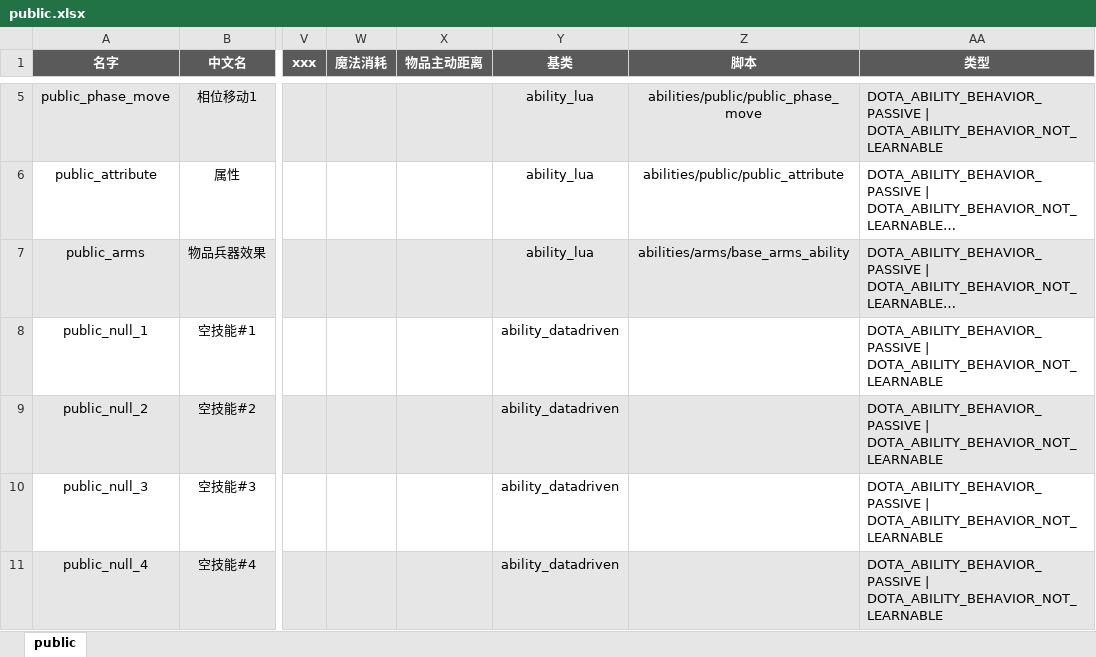
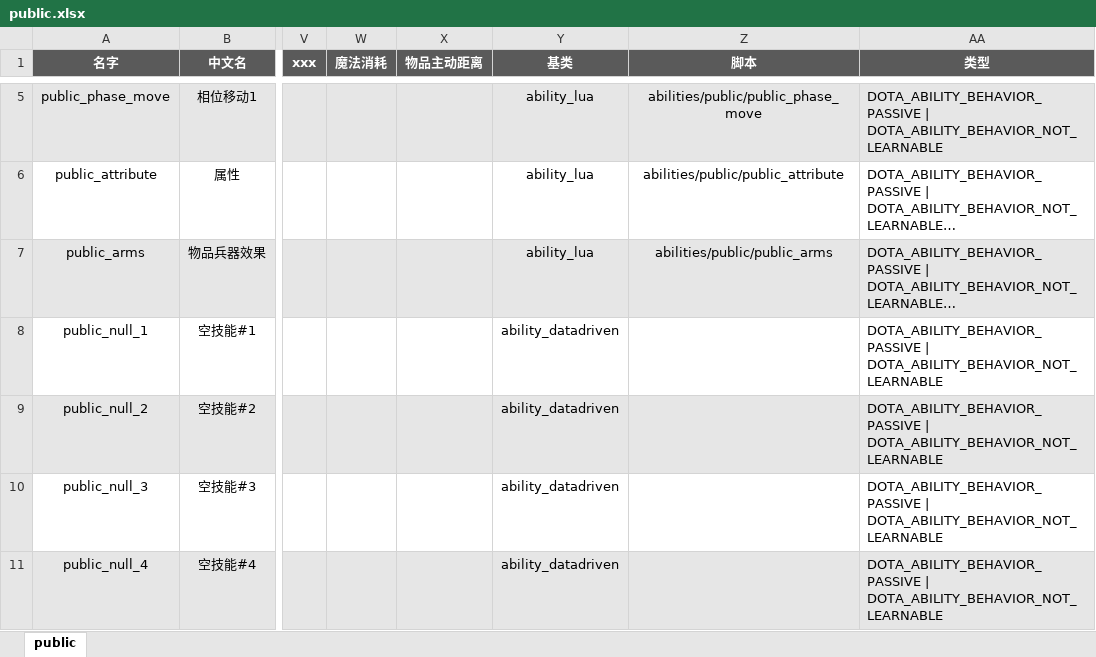
Before and after one commit to YPYT1/nobody, an Excel workbook: excels/abilities/public.xlsx, sheet public, drawn as a sheet; only a part is shown, gaps mark what is left out; long unchanged cells end in …; values as stored, in another font and other column widths than the file's, no borders; conditional formats not drawn; the diff names each change by its address in the sheet, - before the commit and + after, or states it on an @@ line.

```diff
--- a/excels/abilities/public.xlsx (sheet public)
+++ b/excels/abilities/public.xlsx (sheet public)
-Z7 (脚本): abilities/arms/base_arms_ability
+Z7 (脚本): abilities/public/public_arms
```
Also changed, not shown: excels/npc_heroes_custom.xlsx, 34 other files.
